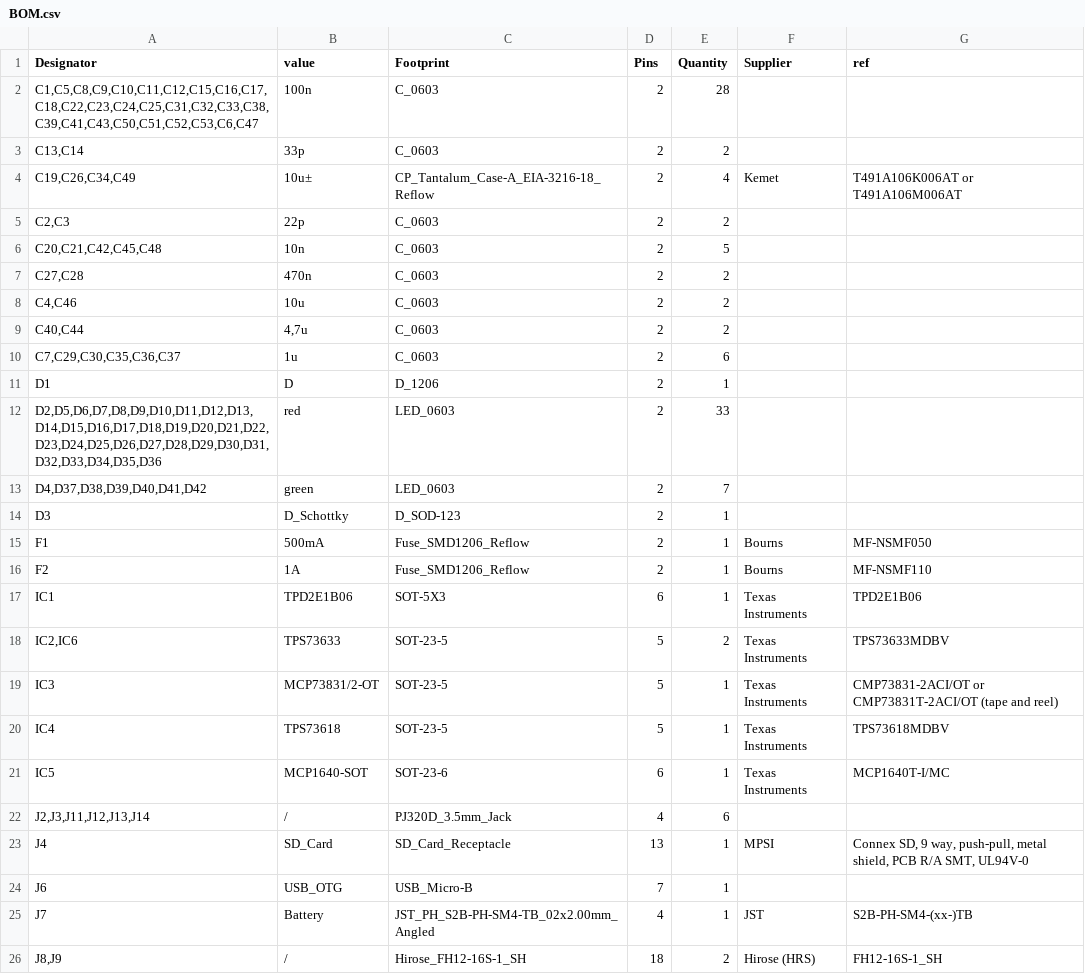
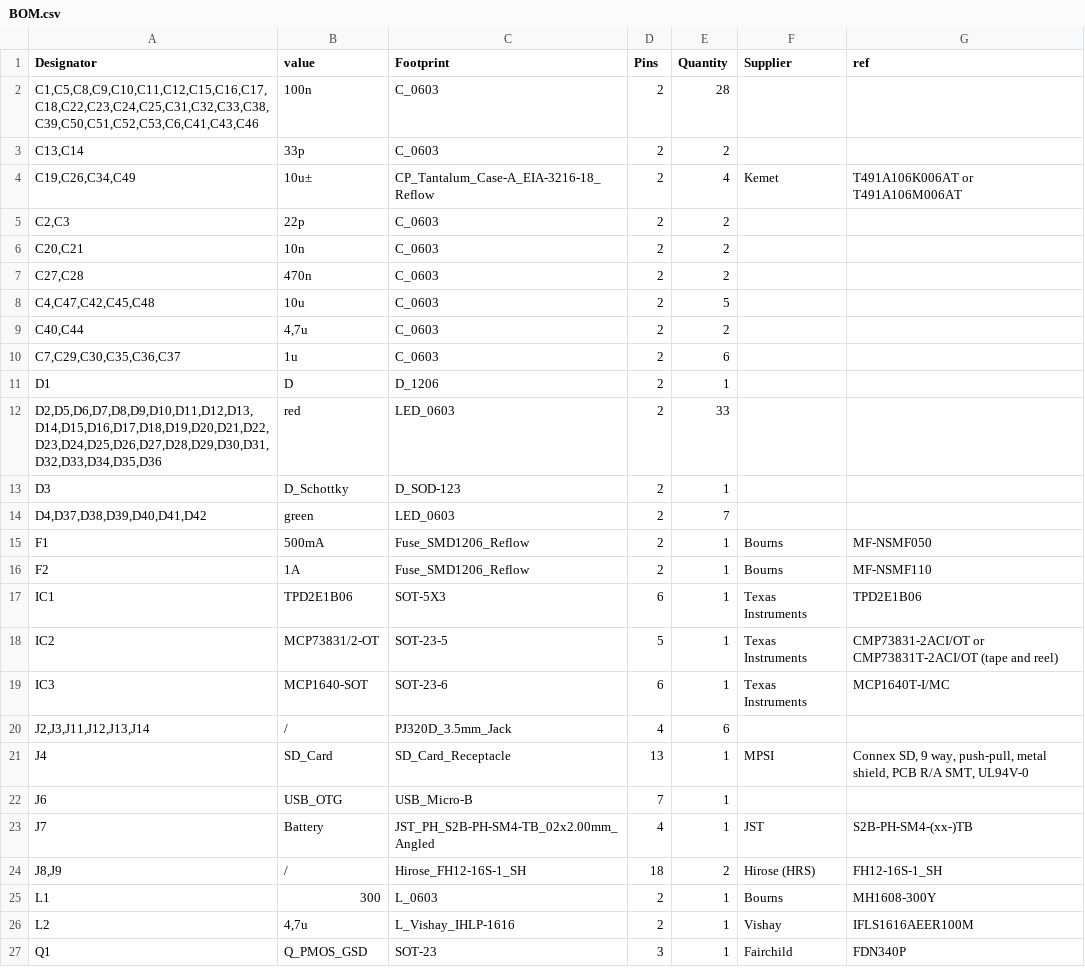
Before and after one commit to troisiemetype/ccboard, a CSV file: Components/BOM.csv, drawn as a sheet; only a part is shown; the shorter side is filled out with more unchanged rows; the diff covers the shown part only.

```diff
--- a/Components/BOM.csv
+++ b/Components/BOM.csv
@@ -1,3 +1,3 @@
 Designator;value;Footprint;Pins;Quantity;Supplier;ref
-C1,C5,C8,C9,C10,C11,C12,C15,C16,C17,C18,C22,C23,C24,C25,C31,C32,C33,C38,C39,C41,C43,C50,C51,C52,C53,C6,C47;100n;C_0603;2;28;;
+C1,C5,C8,C9,C10,C11,C12,C15,C16,C17,C18,C22,C23,C24,C25,C31,C32,C33,C38,C39,C50,C51,C52,C53,C6,C41,C43,C46;100n;C_0603;2;28;;
 C13,C14;33p;C_0603;2;2;;
@@ -6,5 +6,5 @@ T491A106M006AT"
 C2,C3;22p;C_0603;2;2;;
-C20,C21,C42,C45,C48;10n;C_0603;2;5;;
+C20,C21;10n;C_0603;2;2;;
 C27,C28;470n;C_0603;2;2;;
-C4,C46;10u;C_0603;2;2;;
+C4,C47,C42,C45,C48;10u;C_0603;2;5;;
 C40,C44;4,7u;C_0603;2;2;;
@@ -13,4 +13,4 @@ D1;D;D_1206;2;1;;
 D2,D5,D6,D7,D8,D9,D10,D11,D12,D13,D14,D15,D16,D17,D18,D19,D20,D21,D22,D23,D24,D25,D26,D27,D28,D29,D30,D31,D32,D33,D34,D35,D36;red;LED_0603;2;33;;
+D3;D_Schottky;D_SOD-123;2;1;;
 D4,D37,D38,D39,D40,D41,D42;green;LED_0603;2;7;;
-D3;D_Schottky;D_SOD-123;2;1;;
 F1;500mA;Fuse_SMD1206_Reflow;2;1;Bourns;MF-NSMF050
@@ -18,7 +18,5 @@ F2;1A;Fuse_SMD1206_Reflow;2;1;Bourns;MF-NSMF110
 IC1;TPD2E1B06;SOT-5X3;6;1;Texas Instruments;TPD2E1B06
-IC2,IC6;TPS73633;SOT-23-5;5;2;Texas Instruments;TPS73633MDBV
-IC3;MCP73831/2-OT;SOT-23-5;5;1;Texas Instruments;"CMP73831-2ACI/OT or
-CMP73831T-2ACI/OT (tape and reel)"
-IC4;TPS73618;SOT-23-5;5;1;Texas Instruments;TPS73618MDBV
-IC5;MCP1640-SOT;SOT-23-6;6;1;Texas Instruments;MCP1640T-I/MC
+IC2;MCP73831/2-OT;SOT-23-5;5;1;Texas Instruments;"CMP73831-2ACI/OT or
+CMP73831T-2ACI/OT (tape and reel)"
+IC3;MCP1640-SOT;SOT-23-6;6;1;Texas Instruments;MCP1640T-I/MC
 J2,J3,J11,J12,J13,J14;/;PJ320D_3.5mm_Jack;4;6;;
```
Also changed, not shown: 2 added rows and 5 edited cells elsewhere in this file, Gerber/BOM.csv, 45 other files.
